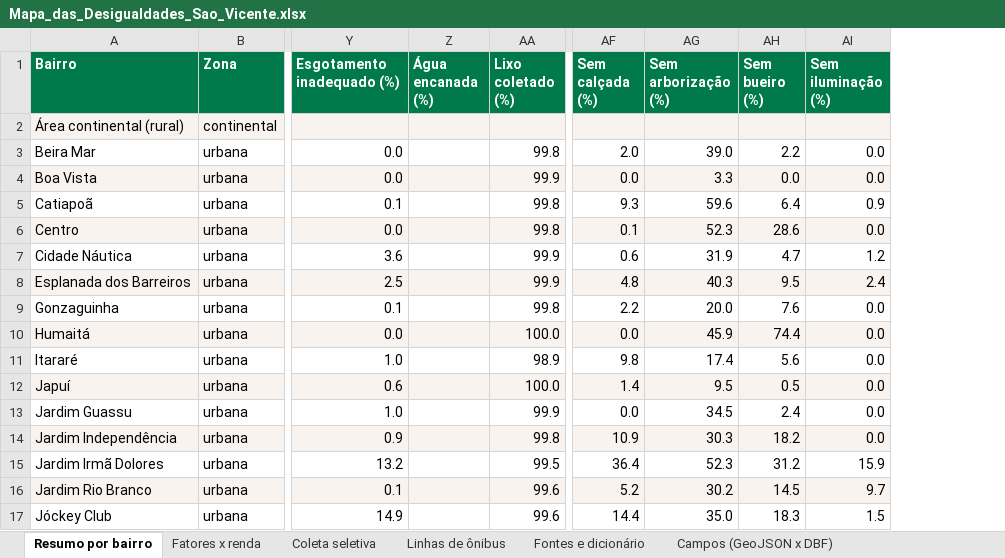
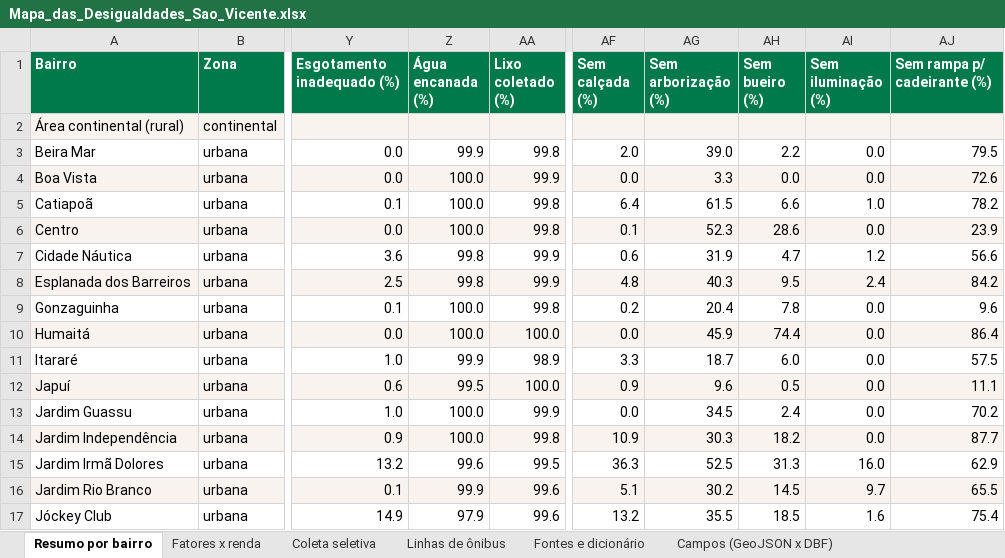
Before and after one commit to DiegoMMoraes/mapa_desigualdades, an Excel workbook: data/Mapa_das_Desigualdades_Sao_Vicente.xlsx, sheet Resumo por bairro, drawn as a sheet; only a part is shown, gaps mark what is left out; values as stored, in another font and other column widths than the file's, no borders; the diff covers the shown part only; the diff names each change by its address in the sheet, - before the commit and + after, or states it on an @@ line.

```diff
--- a/data/Mapa_das_Desigualdades_Sao_Vicente.xlsx (sheet Resumo por bairro)
+++ b/data/Mapa_das_Desigualdades_Sao_Vicente.xlsx (sheet Resumo por bairro)
+column AJ (Sem rampa p/ cadeirante (%)), rows 3-17: 79.5 | 72.6 | 78.2 | 23.9 | 56.6 | 84.2 | 9.6 | 86.4 | 57.5 | 11.1 | 70.2 | 87.7 | 62.9 | 65.5 | 75.4
-Z3 (Água encanada (%)): (empty)
+Z3 (Água encanada (%)): 99.9
-Z4:Z6 (Água encanada (%)): (empty)
+Z4:Z6 (Água encanada (%)): 100.0
-AF5 (Sem calçada (%)): 9.3
+AF5 (Sem calçada (%)): 6.4
-AG5 (Sem arborização (%)): 59.6
+AG5 (Sem arborização (%)): 61.5
-AH5 (Sem bueiro (%)): 6.4
+AH5 (Sem bueiro (%)): 6.6
-AI5 (Sem iluminação (%)): 0.9
+AI5 (Sem iluminação (%)): 1.0
-Z7:Z8 (Água encanada (%)): (empty)
+Z7:Z8 (Água encanada (%)): 99.8
-Z9:Z10 (Água encanada (%)): (empty)
+Z9:Z10 (Água encanada (%)): 100.0
-AF9 (Sem calçada (%)): 2.2
+AF9 (Sem calçada (%)): 0.2
-AG9 (Sem arborização (%)): 20.0
+AG9 (Sem arborização (%)): 20.4
-AH9 (Sem bueiro (%)): 7.6
+AH9 (Sem bueiro (%)): 7.8
-Z11 (Água encanada (%)): (empty)
+Z11 (Água encanada (%)): 99.9
-AF11 (Sem calçada (%)): 9.8
+AF11 (Sem calçada (%)): 3.3
-AG11 (Sem arborização (%)): 17.4
+AG11 (Sem arborização (%)): 18.7
-AH11 (Sem bueiro (%)): 5.6
+AH11 (Sem bueiro (%)): 6.0
-Z12 (Água encanada (%)): (empty)
+Z12 (Água encanada (%)): 99.5
-AF12 (Sem calçada (%)): 1.4
+AF12 (Sem calçada (%)): 0.9
-AG12 (Sem arborização (%)): 9.5
+AG12 (Sem arborização (%)): 9.6
-Z13:Z14 (Água encanada (%)): (empty)
+Z13:Z14 (Água encanada (%)): 100.0
-Z15 (Água encanada (%)): (empty)
+Z15 (Água encanada (%)): 99.6
-AF15 (Sem calçada (%)): 36.4
+AF15 (Sem calçada (%)): 36.3
-AG15 (Sem arborização (%)): 52.3
+AG15 (Sem arborização (%)): 52.5
-AH15 (Sem bueiro (%)): 31.2
+AH15 (Sem bueiro (%)): 31.3
-AI15 (Sem iluminação (%)): 15.9
+AI15 (Sem iluminação (%)): 16.0
-Z16 (Água encanada (%)): (empty)
+Z16 (Água encanada (%)): 99.9
-AF16 (Sem calçada (%)): 5.2
+AF16 (Sem calçada (%)): 5.1
-Z17 (Água encanada (%)): (empty)
+Z17 (Água encanada (%)): 97.9
-AF17 (Sem calçada (%)): 14.4
+AF17 (Sem calçada (%)): 13.2
-AG17 (Sem arborização (%)): 35.0
+AG17 (Sem arborização (%)): 35.5
-AH17 (Sem bueiro (%)): 18.3
+AH17 (Sem bueiro (%)): 18.5
-AI17 (Sem iluminação (%)): 1.5
+AI17 (Sem iluminação (%)): 1.6
```
Also changed, not shown: 20 edited cells elsewhere in this sheet, sheet Fatores x renda, sheet Campos (GeoJSON x DBF), 11 other files.
